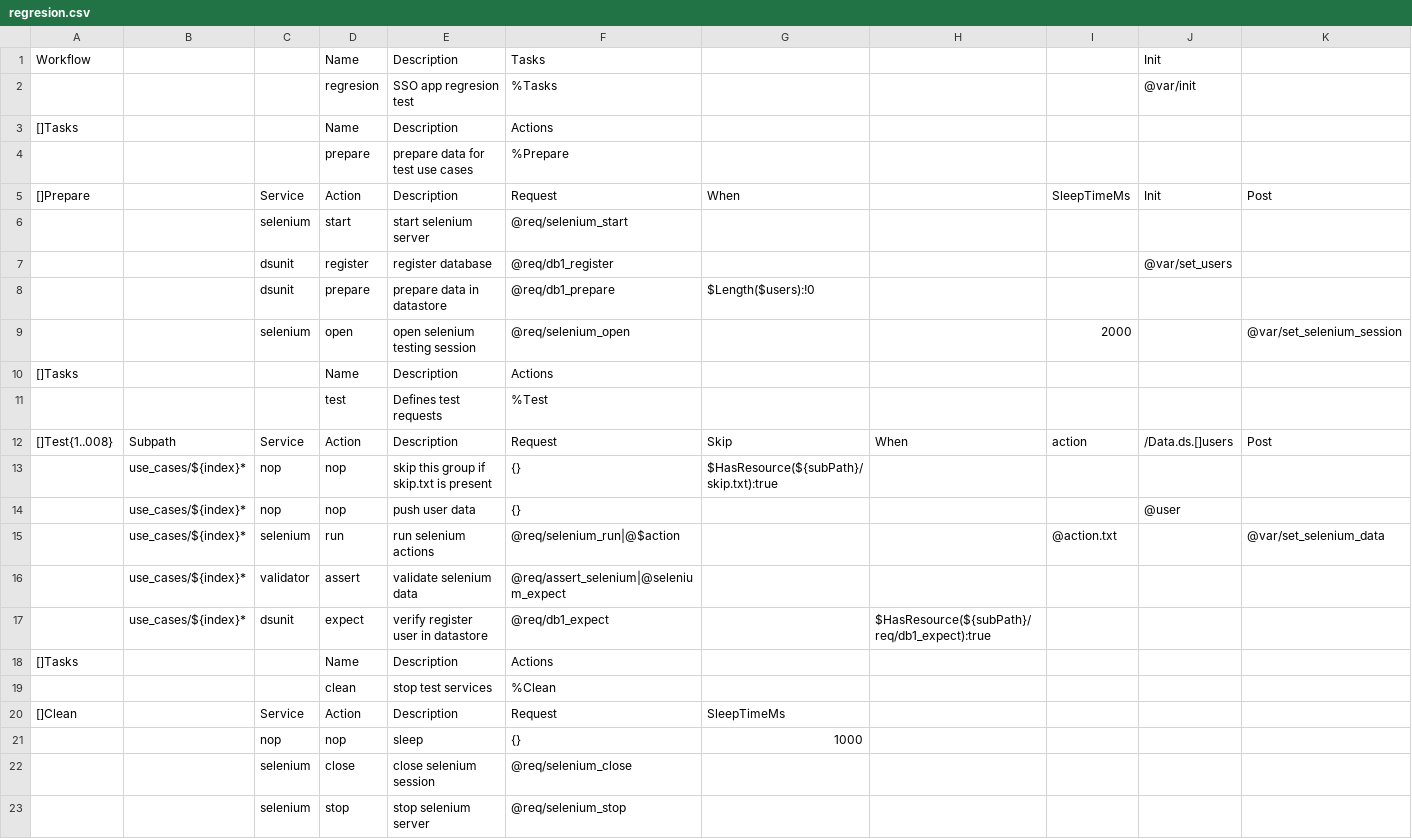
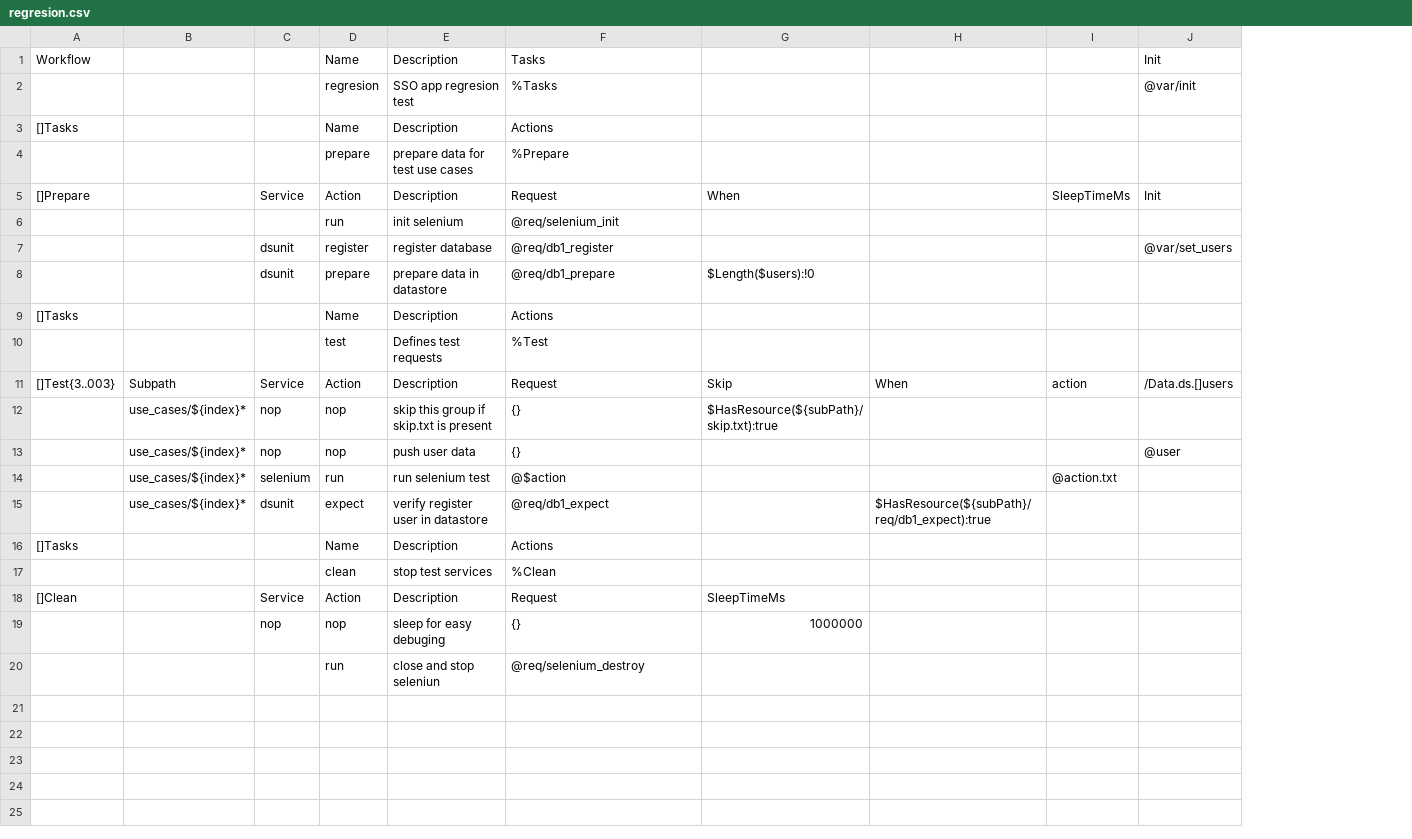
Before and after one commit to viant/endly, a CSV file: example/ui/sso/endly/regresion/regresion.csv, drawn as a sheet; only a part is shown; removed rows and columns are numbered as before the commit, all else as after; rows hold the shown columns only; the diff names each change by its address in the sheet, - before the commit and + after, or states it on an @@ line.

Commit message:
updated selenium validation

```diff
--- a/example/ui/sso/endly/regresion/regresion.csv
+++ b/example/ui/sso/endly/regresion/regresion.csv
-column K, row 5: Post; rows 12-15: Post |  |  | @var/set_selenium_data
-row 6:  |  | selenium | start | start selenium server | @req/selenium_start
+row 6:  |  |  | run | init selenium | @req/selenium_init
-row 9:  |  | selenium | open | open selenium testing session | @req/selenium_open |  |  | 2000 |  | @var/set_selenium_session
-A11: []Test{1..008}
+A11: []Test{3..003}
-E14: run selenium actions
+E14: run selenium test
-F14: @req/selenium_run|@$action
+F14: @$action
-row 16:  | use_cases/${index}* | validator | assert | validate selenium data | @req/assert_selenium|@selenium_expect
-E19: sleep
+E19: sleep for easy debuging
-G19: 1000
+G19: 1000000
-row 22:  |  | selenium | close | close selenium session | @req/selenium_close
-row 23:  |  | selenium | stop | stop selenium server | @req/selenium_stop
+row 20:  |  |  | run | close and stop seleniun | @req/selenium_destroy
```
Also changed, not shown: 41 other files.
